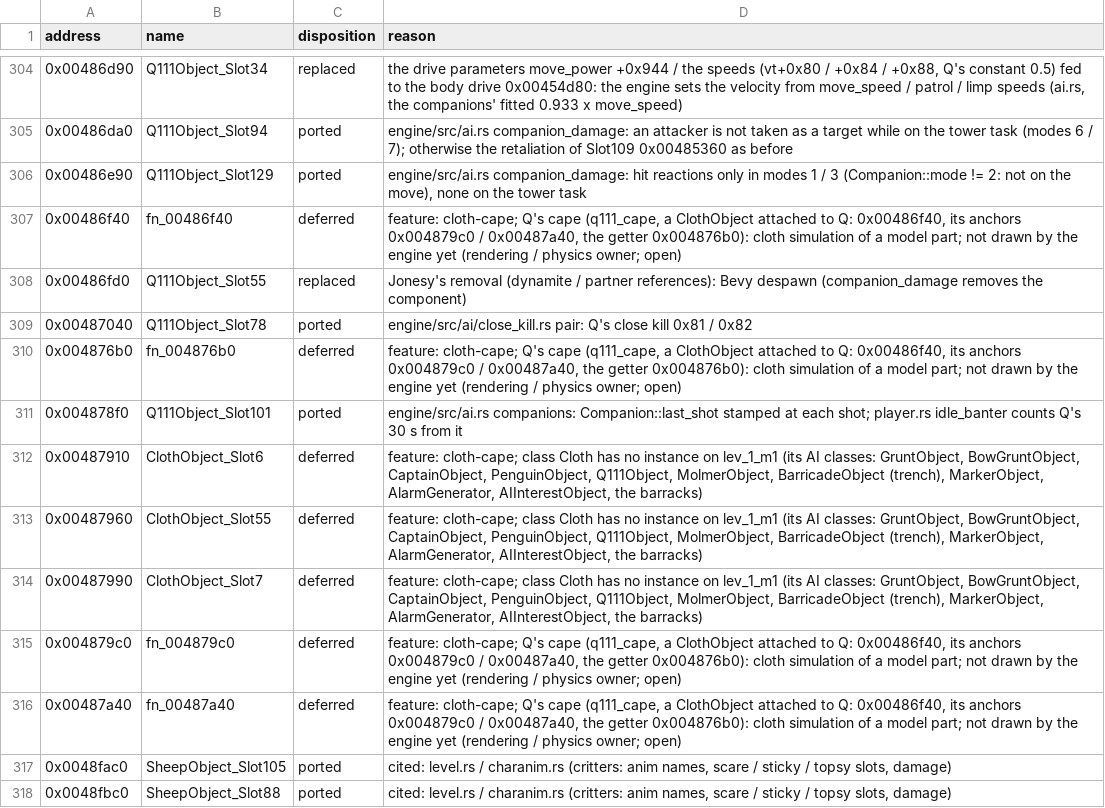
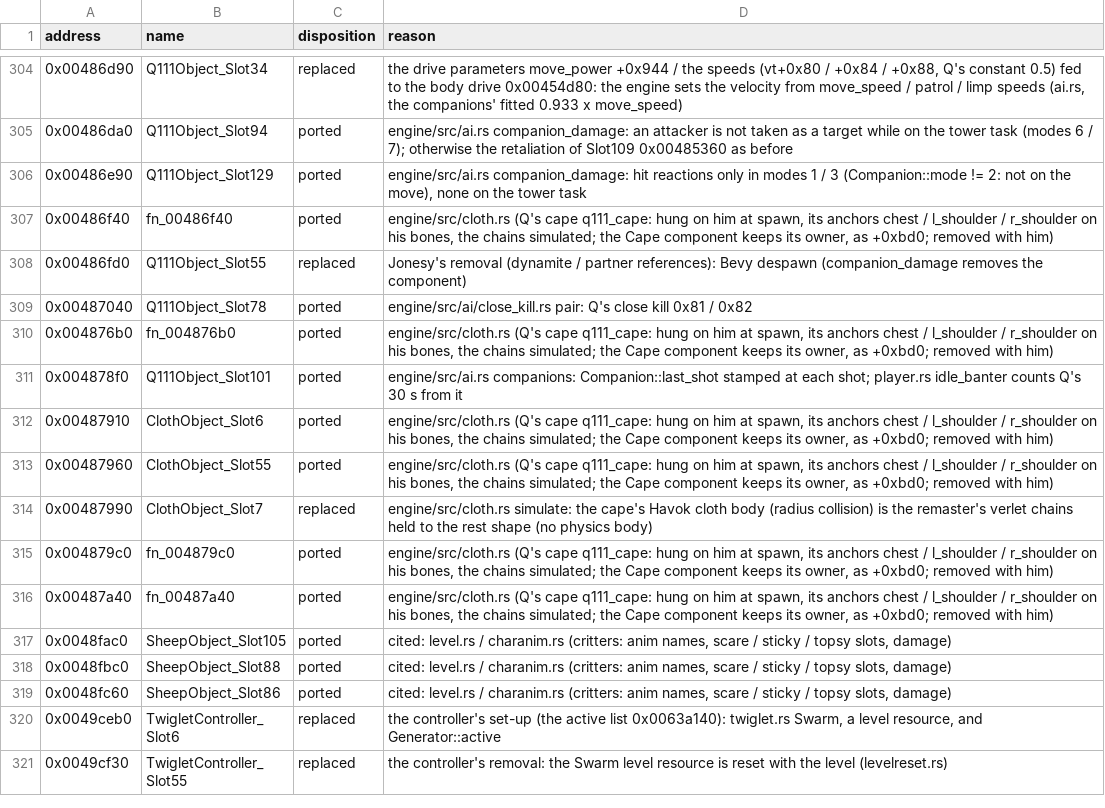
Before and after one commit to NikhilVerma/armed-and-dangerous-recomp, a CSV file: docs/port/ai.csv, drawn as a sheet; only a part is shown, gaps mark what is left out; the shorter side is filled out with more unchanged rows.

```diff
--- a/docs/port/ai.csv
+++ b/docs/port/ai.csv
@@ -306,12 +306,12 @@ address,name,disposition,reason
 0x00486e90,Q111Object_Slot129,ported,"engine/src/ai.rs companion_damage: hit reactions only in modes 1 / 3 (Companion::mode != 2: not on the move), none on the tower task"
-0x00486f40,fn_00486f40,deferred,"feature: cloth-cape; Q's cape (q111_cape, a ClothObject attached to Q: 0x00486f40, its anchors 0x004879c0 / 0x00487a40, the getter 0x004876b0): cloth simulation of a model part; not drawn by the engine yet (rendering / physics owner; open)"
+0x00486f40,fn_00486f40,ported,"engine/src/cloth.rs (Q's cape q111_cape: hung on him at spawn, its anchors chest / l_shoulder / r_shoulder on his bones, the chains simulated; the Cape component keeps its owner, as +0xbd0; removed with him)"
 0x00486fd0,Q111Object_Slot55,replaced,Jonesy's removal (dynamite / partner references): Bevy despawn (companion_damage removes the component)
 0x00487040,Q111Object_Slot78,ported,engine/src/ai/close_kill.rs pair: Q's close kill 0x81 / 0x82
-0x004876b0,fn_004876b0,deferred,"feature: cloth-cape; Q's cape (q111_cape, a ClothObject attached to Q: 0x00486f40, its anchors 0x004879c0 / 0x00487a40, the getter 0x004876b0): cloth simulation of a model part; not drawn by the engine yet (rendering / physics owner; open)"
+0x004876b0,fn_004876b0,ported,"engine/src/cloth.rs (Q's cape q111_cape: hung on him at spawn, its anchors chest / l_shoulder / r_shoulder on his bones, the chains simulated; the Cape component keeps its owner, as +0xbd0; removed with him)"
 0x004878f0,Q111Object_Slot101,ported,engine/src/ai.rs companions: Companion::last_shot stamped at each shot; player.rs idle_banter counts Q's 30 s from it
-0x00487910,ClothObject_Slot6,deferred,"feature: cloth-cape; class Cloth has no instance on lev_1_m1 (its AI classes: GruntObject, BowGruntObject, CaptainObject, PenguinObject, Q111Object, MolmerObject, BarricadeObject (trench), MarkerObject, AlarmGenerator, AIInterestObject, the barracks)"
-0x00487960,ClothObject_Slot55,deferred,"feature: cloth-cape; class Cloth has no instance on lev_1_m1 (its AI classes: GruntObject, BowGruntObject, CaptainObject, PenguinObject, Q111Object, MolmerObject, BarricadeObject (trench), MarkerObject, AlarmGenerator, AIInterestObject, the barracks)"
-0x00487990,ClothObject_Slot7,deferred,"feature: cloth-cape; class Cloth has no instance on lev_1_m1 (its AI classes: GruntObject, BowGruntObject, CaptainObject, PenguinObject, Q111Object, MolmerObject, BarricadeObject (trench), MarkerObject, AlarmGenerator, AIInterestObject, the barracks)"
-0x004879c0,fn_004879c0,deferred,"feature: cloth-cape; Q's cape (q111_cape, a ClothObject attached to Q: 0x00486f40, its anchors 0x004879c0 / 0x00487a40, the getter 0x004876b0): cloth simulation of a model part; not drawn by the engine yet (rendering / physics owner; open)"
-0x00487a40,fn_00487a40,deferred,"feature: cloth-cape; Q's cape (q111_cape, a ClothObject attached to Q: 0x00486f40, its anchors 0x004879c0 / 0x00487a40, the getter 0x004876b0): cloth simulation of a model part; not drawn by the engine yet (rendering / physics owner; open)"
+0x00487910,ClothObject_Slot6,ported,"engine/src/cloth.rs (Q's cape q111_cape: hung on him at spawn, its anchors chest / l_shoulder / r_shoulder on his bones, the chains simulated; the Cape component keeps its owner, as +0xbd0; removed with him)"
+0x00487960,ClothObject_Slot55,ported,"engine/src/cloth.rs (Q's cape q111_cape: hung on him at spawn, its anchors chest / l_shoulder / r_shoulder on his bones, the chains simulated; the Cape component keeps its owner, as +0xbd0; removed with him)"
+0x00487990,ClothObject_Slot7,replaced,"engine/src/cloth.rs simulate: the cape's Havok cloth body (radius collision) is the remaster's verlet chains held to the rest shape (no physics body)"
+0x004879c0,fn_004879c0,ported,"engine/src/cloth.rs (Q's cape q111_cape: hung on him at spawn, its anchors chest / l_shoulder / r_shoulder on his bones, the chains simulated; the Cape component keeps its owner, as +0xbd0; removed with him)"
+0x00487a40,fn_00487a40,ported,"engine/src/cloth.rs (Q's cape q111_cape: hung on him at spawn, its anchors chest / l_shoulder / r_shoulder on his bones, the chains simulated; the Cape component keeps its owner, as +0xbd0; removed with him)"
 0x0048fac0,SheepObject_Slot105,ported,"cited: level.rs / charanim.rs (critters: anim names, scare / sticky / topsy slots, damage)"
```
Also changed, not shown: 4 other files.
